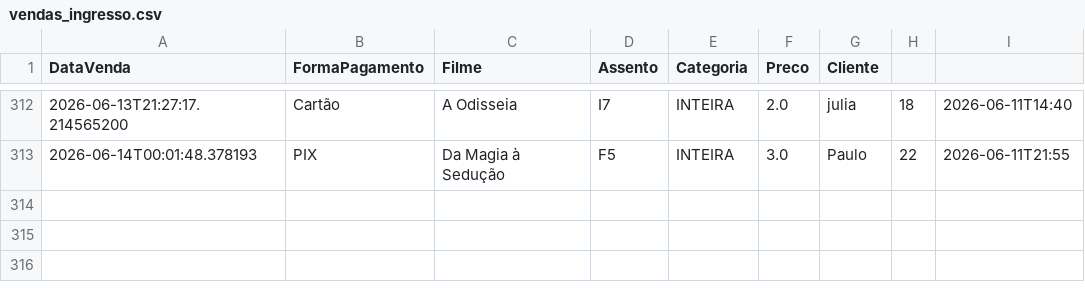
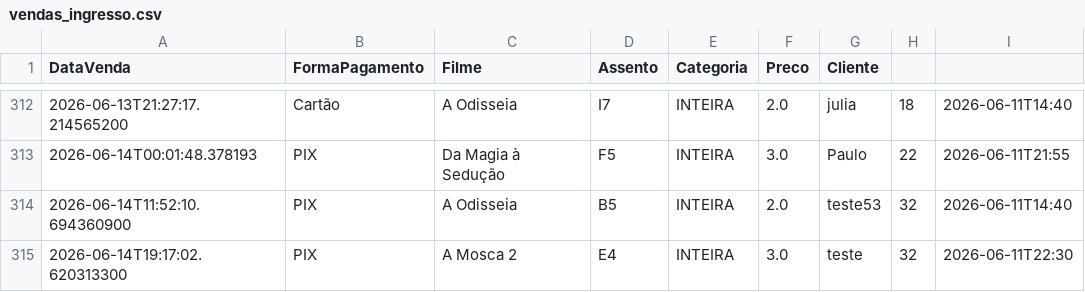
Before and after one commit to PauloVini2004/CineManage, a CSV file: cinemanagerfx/src/main/java/br/ufrpe/cine_rural/dados/arquivoscsv/vendas_ingresso.csv, drawn as a sheet; only a part is shown, gaps mark what is left out.

```diff
--- a/cinemanagerfx/src/main/java/br/ufrpe/cine_rural/dados/arquivoscsv/vendas_ingresso.csv
+++ b/cinemanagerfx/src/main/java/br/ufrpe/cine_rural/dados/arquivoscsv/vendas_ingresso.csv
@@ -313 +313,3 @@ DataVenda;FormaPagamento;Filme;Assento;Categoria;Preco;Cliente
 2026-06-14T00:01:48.378193;PIX;Da Magia à Sedução;F5;INTEIRA;3.0;Paulo;22;2026-06-11T21:55
+2026-06-14T11:52:10.694360900;PIX;A Odisseia;B5;INTEIRA;2.0;teste53;32;2026-06-11T14:40
+2026-06-14T19:17:02.620313300;PIX;A Mosca 2;E4;INTEIRA;3.0;teste;32;2026-06-11T22:30
```
Also changed, not shown: cinemanagerfx/src/main/java/br/ufrpe/cine_rural/dados/arquivoscsv/sessoes.csv, 6 other files.
